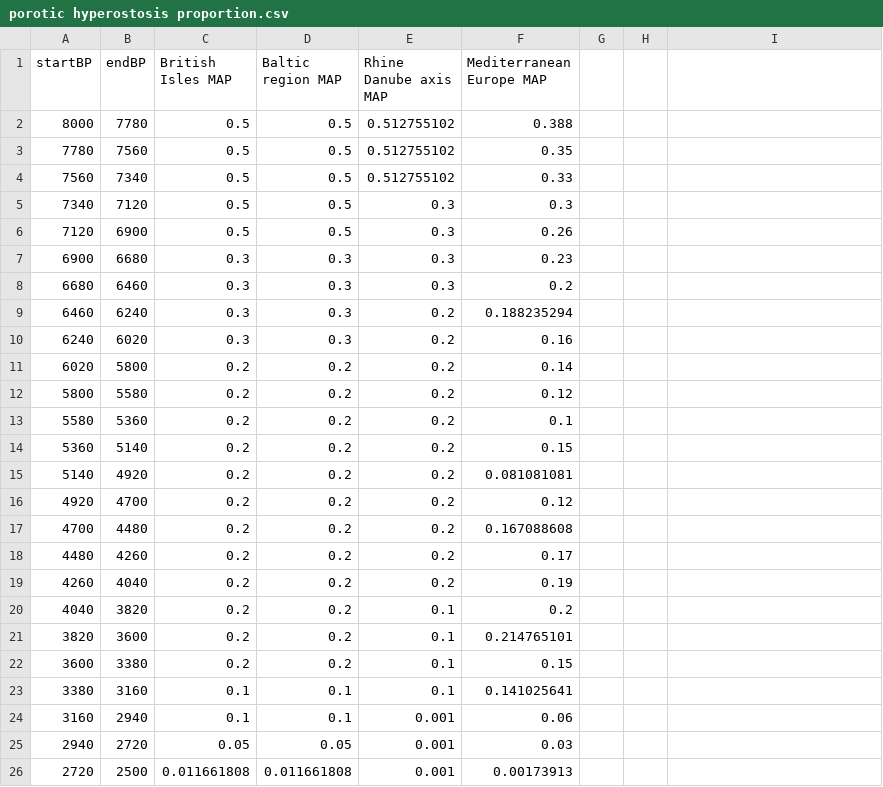
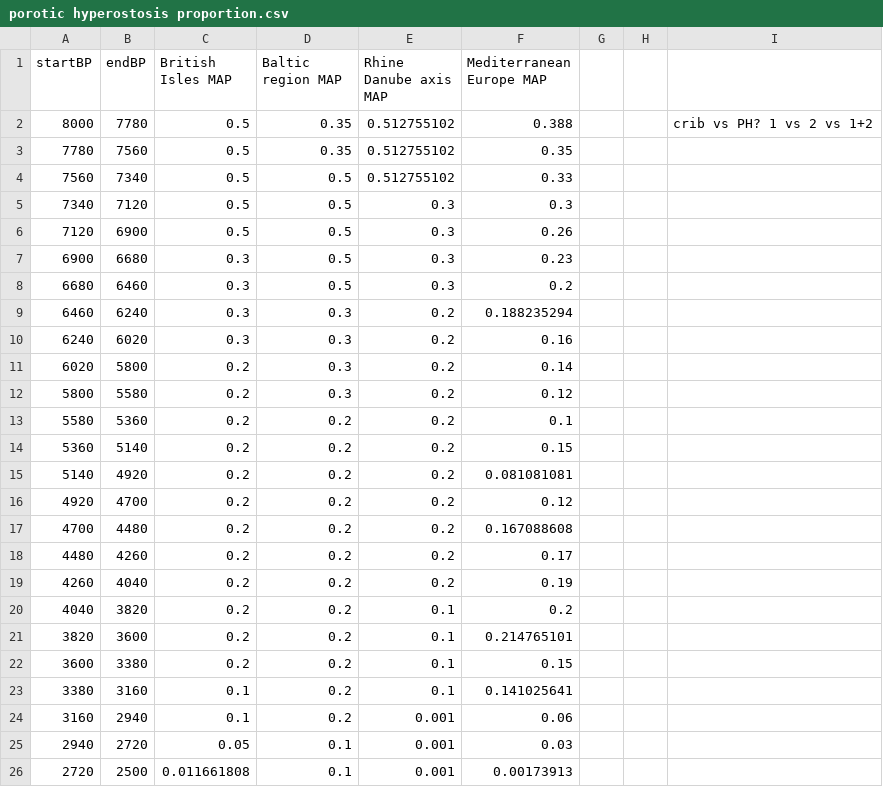
Before and after one commit to bigal129/Skin-Colour, a CSV file: model timeseries variables/porotic hyperostosis proportion.csv, drawn as a sheet; the diff names each change by its address in the sheet, - before the commit and + after, or states it on an @@ line.

```diff
--- a/model timeseries variables/porotic hyperostosis proportion.csv
+++ b/model timeseries variables/porotic hyperostosis proportion.csv
-D2:D3 (Baltic region MAP): 0.5
+D2:D3 (Baltic region MAP): 0.35
-I2: (empty)
+I2: crib vs PH? 1 vs 2 vs 1+2
-D7:D8 (Baltic region MAP): 0.3
+D7:D8 (Baltic region MAP): 0.5
-D11:D12 (Baltic region MAP): 0.2
+D11:D12 (Baltic region MAP): 0.3
-D23:D24 (Baltic region MAP): 0.1
+D23:D24 (Baltic region MAP): 0.2
-D25 (Baltic region MAP): 0.05
+D25 (Baltic region MAP): 0.1
-D26 (Baltic region MAP): 0.011661808
+D26 (Baltic region MAP): 0.1
```
Also changed, not shown: 1 other file.
